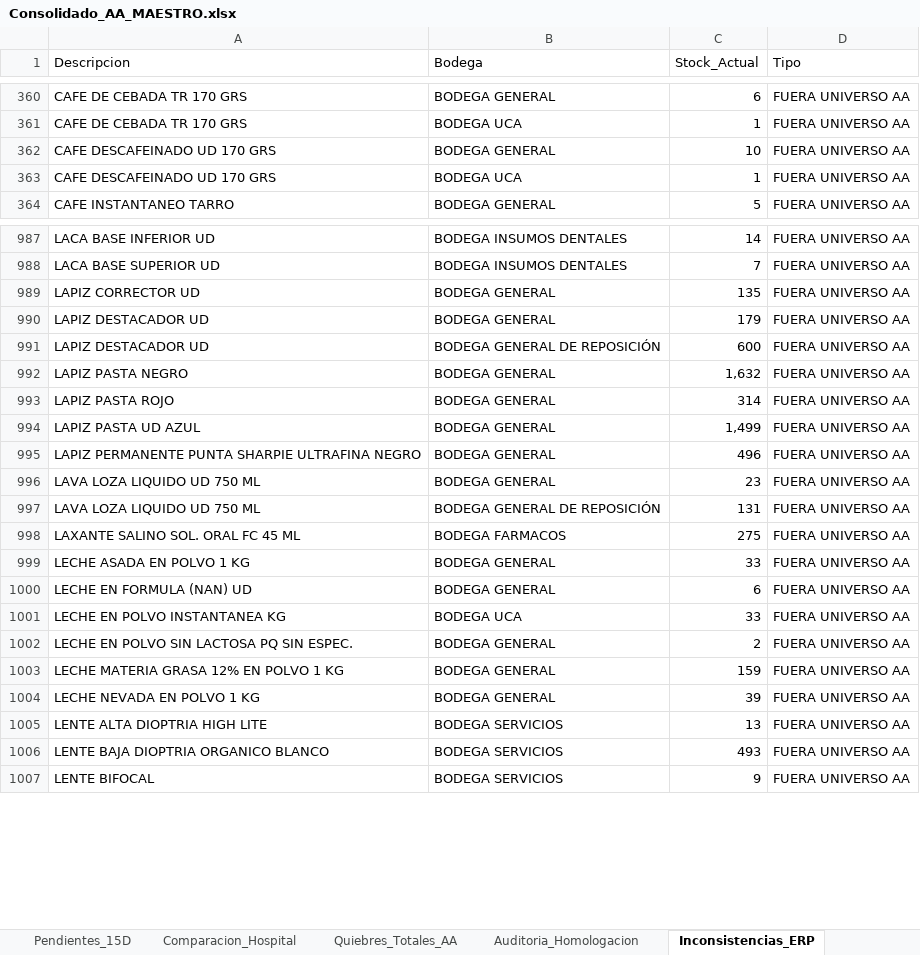
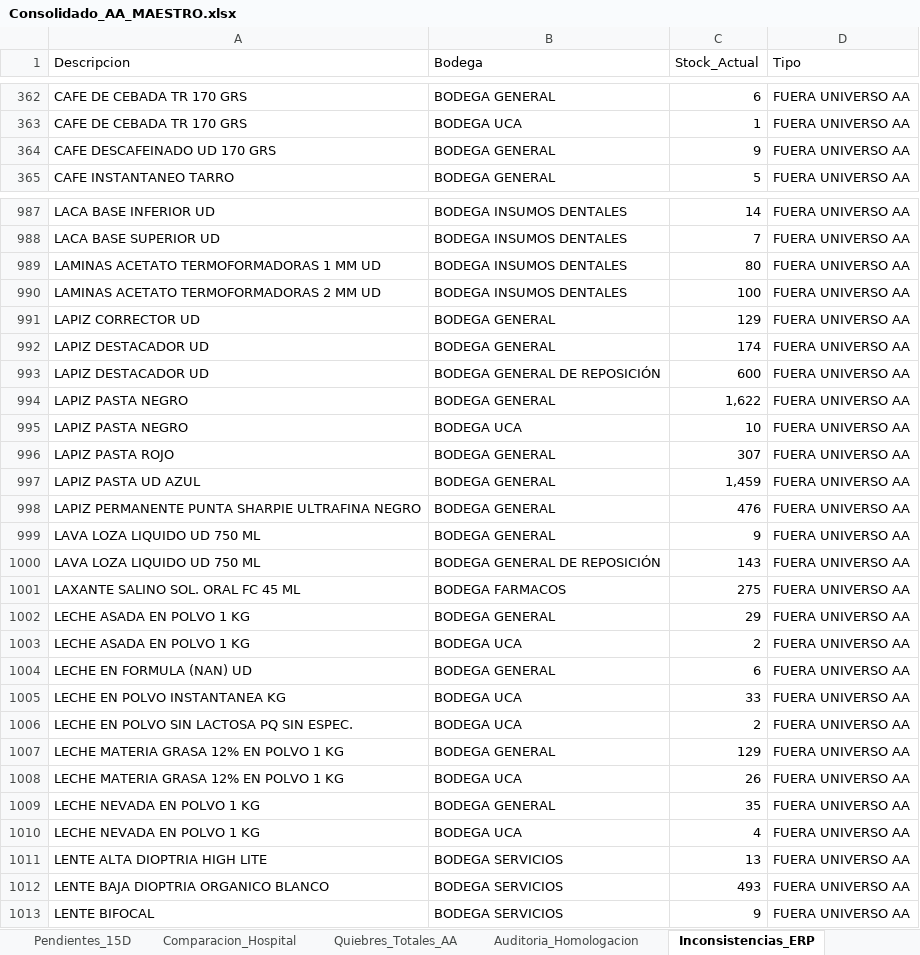
Before and after one commit to danielalfonsocc-rgb/maestro-aa-farmacia, an Excel workbook: Consolidado_AA_MAESTRO.xlsx, sheet Inconsistencias_ERP, drawn as a sheet; only a part is shown, gaps mark what is left out; values as stored, in another font and other column widths than the file's, no cell formats; removed rows and columns are numbered as before the commit, all else as after; the diff covers the shown part only; the diff names each change by its address in the sheet, - before the commit and + after, or states it on an @@ line.

```diff
--- a/Consolidado_AA_MAESTRO.xlsx (sheet Inconsistencias_ERP)
+++ b/Consolidado_AA_MAESTRO.xlsx (sheet Inconsistencias_ERP)
-C364 (Stock_Actual): 10
+C364 (Stock_Actual): 9
-row 363: CAFE DESCAFEINADO UD 170 GRS | BODEGA UCA | 1 | FUERA UNIVERSO AA
+row 989: LAMINAS ACETATO TERMOFORMADORAS 1 MM UD | BODEGA INSUMOS DENTALES | 80 | FUERA UNIVERSO AA
+row 990: LAMINAS ACETATO TERMOFORMADORAS 2 MM UD | BODEGA INSUMOS DENTALES | 100 | FUERA UNIVERSO AA
-C991 (Stock_Actual): 135
+C991 (Stock_Actual): 129
-C992 (Stock_Actual): 179
+C992 (Stock_Actual): 174
-C994 (Stock_Actual): 1,632
+C994 (Stock_Actual): 1,622
+row 995: LAPIZ PASTA NEGRO | BODEGA UCA | 10 | FUERA UNIVERSO AA
-C996 (Stock_Actual): 314
+C996 (Stock_Actual): 307
-C997 (Stock_Actual): 1,499
+C997 (Stock_Actual): 1,459
-C998 (Stock_Actual): 496
+C998 (Stock_Actual): 476
-C999 (Stock_Actual): 23
+C999 (Stock_Actual): 9
-C1000 (Stock_Actual): 131
+C1000 (Stock_Actual): 143
-C1002 (Stock_Actual): 33
+C1002 (Stock_Actual): 29
+row 1003: LECHE ASADA EN POLVO 1 KG | BODEGA UCA | 2 | FUERA UNIVERSO AA
-B1006 (Bodega): BODEGA GENERAL
+B1006 (Bodega): BODEGA UCA
-C1007 (Stock_Actual): 159
+C1007 (Stock_Actual): 129
+row 1008: LECHE MATERIA GRASA 12% EN POLVO 1 KG | BODEGA UCA | 26 | FUERA UNIVERSO AA
-C1009 (Stock_Actual): 39
+C1009 (Stock_Actual): 35
+row 1010: LECHE NEVADA EN POLVO 1 KG | BODEGA UCA | 4 | FUERA UNIVERSO AA
```
Also changed, not shown: 25 added rows, 16 removed rows and 259 edited cells elsewhere in this sheet, sheet Pedido_Farm_Bodega, sheet Pedido_Repos_Bodega, sheet SGLI_Estres, sheet Reposicion_5D, sheet Consumo_Mensual, sheet Stock_AA, 13 more sheets, cell formats, Resumen_Pedidos_AA.xlsx, 1 other file.
